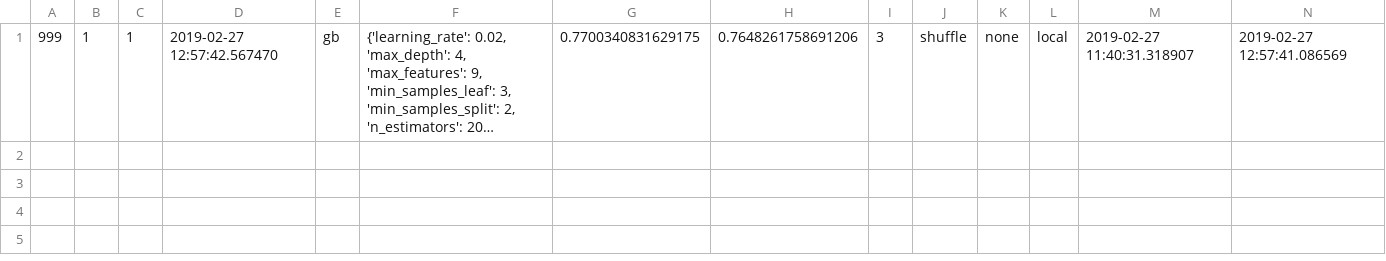
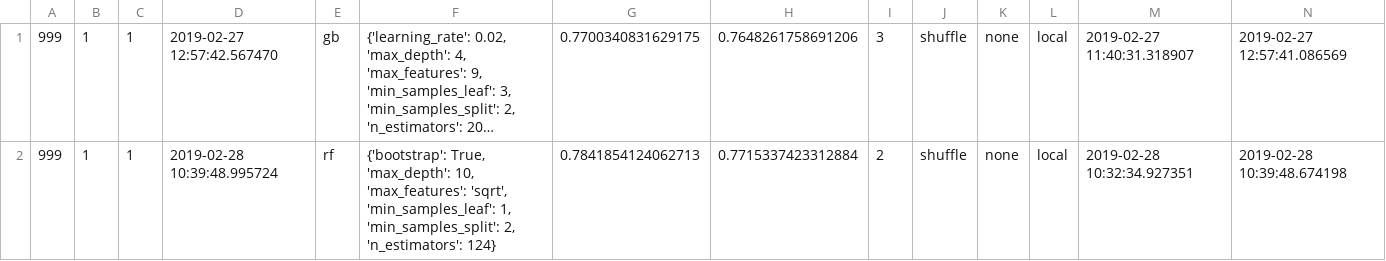
Before and after one commit to AnandBhatUpb/smlcs-final-submission, a CSV file: results/res_result_999.csv, drawn as a sheet; only a part is shown; long unchanged cells end in …; rows hold the shown columns only; the diff names each change by its address in the sheet, - before the commit and + after, or states it on an @@ line.

```diff
--- a/results/res_result_999.csv
+++ b/results/res_result_999.csv
+row 2: 999 | 1 | 1 | 2019-02-28 10:39:48.995724 | rf | {'bootstrap': True, 'max_depth': 10, 'max_features': 'sqrt', 'min_samples_leaf': 1, 'min_samples_split': 2, 'n_estimators': 124} | 0.7841854124062713 | 0.7715337423312884 | 2 | shuffle | none | local | 2019-02-28 10:32:34.927351 | 2019-02-28 10:39:48.674198
```
Also changed, not shown: 9 other files.
